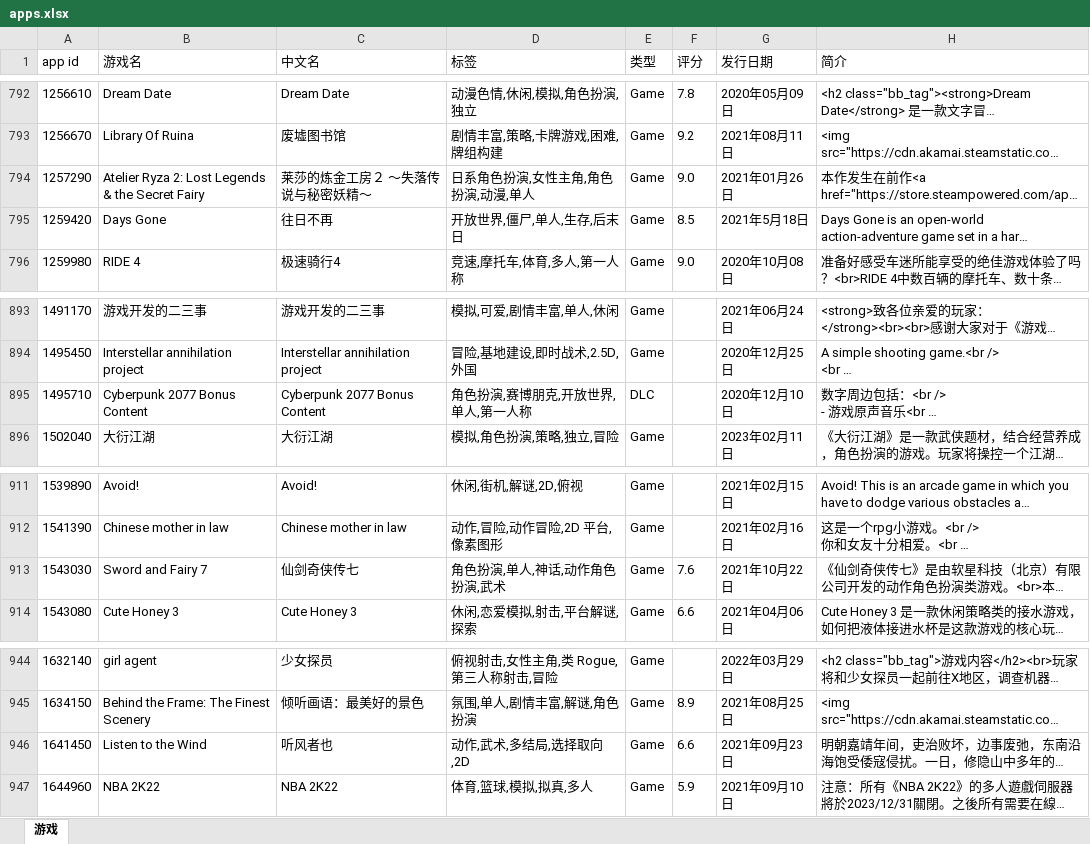
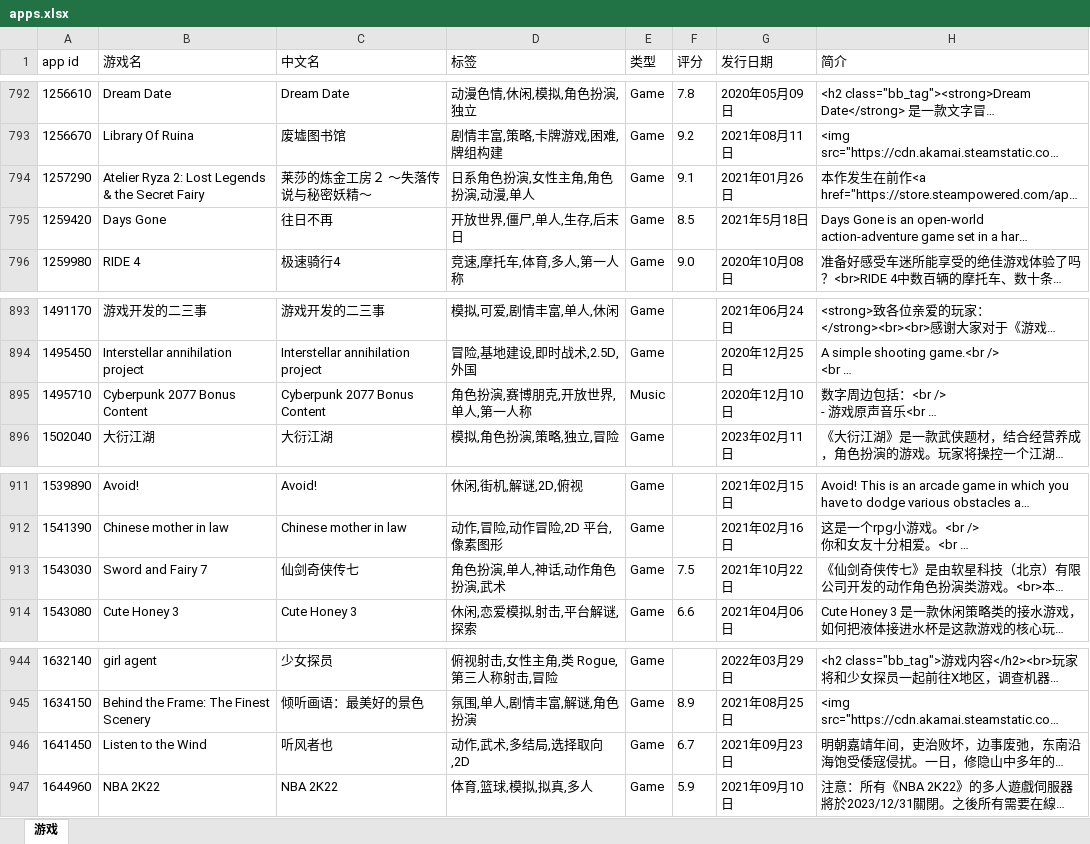
Before and after one commit to isKoi/Manifest-AutoUpdate, an Excel workbook: apps.xlsx, sheet 游戏, drawn as a sheet; only a part is shown, gaps mark what is left out; long unchanged cells end in …; values as stored, in another font and other column widths than the file's, no borders; the diff covers the shown part only; the diff names each change by its address in the sheet, - before the commit and + after, or states it on an @@ line.

```diff
--- a/apps.xlsx (sheet 游戏)
+++ b/apps.xlsx (sheet 游戏)
-F794 (评分): 9.0
+F794 (评分): 9.1
-E895 (类型): DLC
+E895 (类型): Music
-F913 (评分): 7.6
+F913 (评分): 7.5
-F946 (评分): 6.6
+F946 (评分): 6.7
```
Also changed, not shown: 12 edited cells elsewhere in this sheet.
